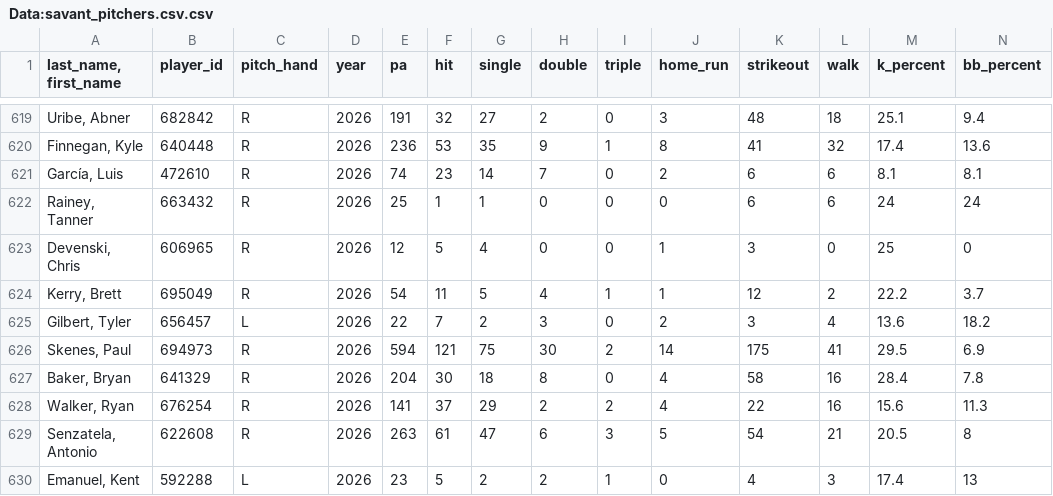
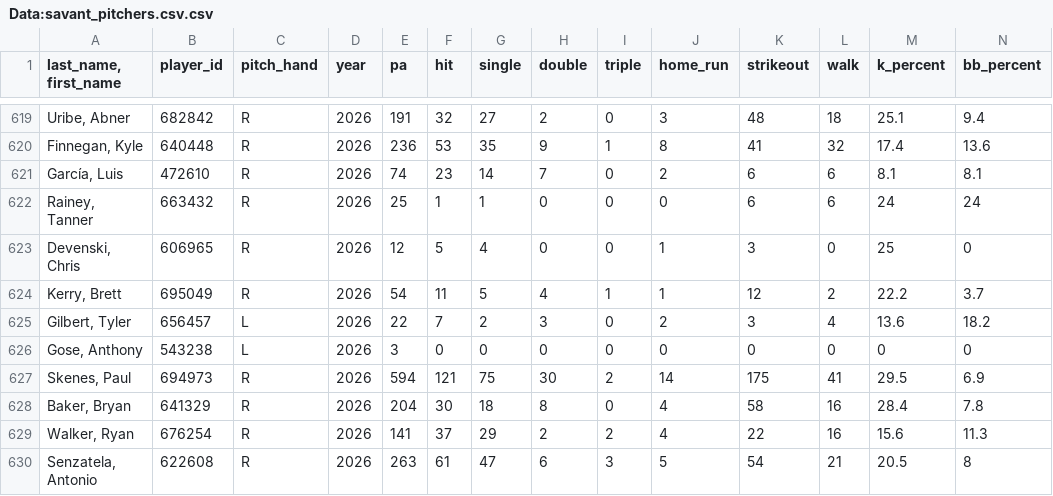
Before and after one commit to Mrbets850/mlb-data-app, a CSV file: Data:savant_pitchers.csv.csv, drawn as a sheet; only a part is shown, gaps mark what is left out; the shorter side is filled out with more unchanged rows; rows hold the shown columns only; the diff names each change by its address in the sheet, - before the commit and + after, or states it on an @@ line.

Commit message:
Auto-refresh Savant data 2026-08-28 21:16Z

```diff
--- a/Data:savant_pitchers.csv.csv
+++ b/Data:savant_pitchers.csv.csv
+row 626: Gose, Anthony | 543238 | L | 2026 | 3 | 0 | 0 | 0 | 0 | 0 | 0 | 0 | 0 | 0
```
Also changed, not shown: Data:savant_batters_all.csv.csv, Data:savant_pitcher_stats.csv.
